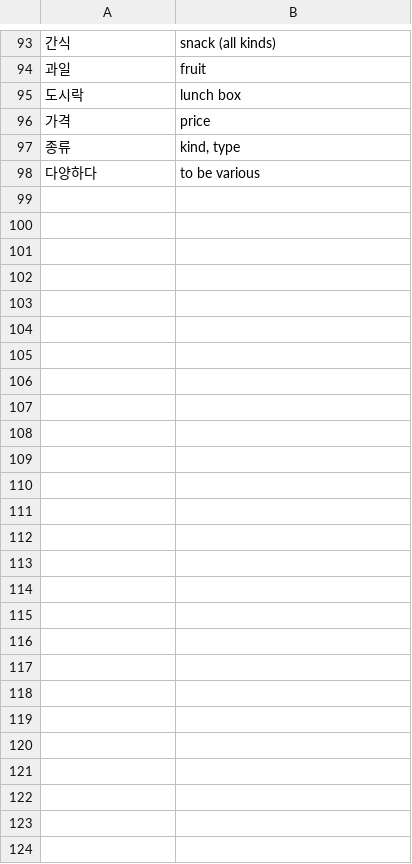
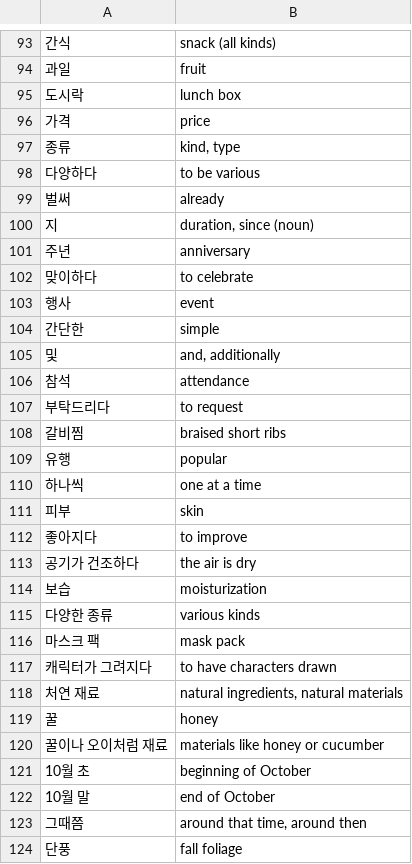
Before and after one commit to nilanshutwinkle/random-notes, a CSV file: flashcards/Korean flashcards/Self-study/easy-korean-reading-for-beginners.csv, drawn as a sheet; only a part is shown, gaps mark what is left out; the diff names each change by its address in the sheet, - before the commit and + after, or states it on an @@ line.

Commit message:
vocab from a few stories

```diff
--- a/flashcards/Korean flashcards/Self-study/easy-korean-reading-for-beginners.csv
+++ b/flashcards/Korean flashcards/Self-study/easy-korean-reading-for-beginners.csv
+row 99: 벌써 | already
+row 100: 지 | duration, since (noun)
+row 101: 주년 | anniversary
+row 102: 맞이하다 | to celebrate
+row 103: 행사 | event
+row 104: 간단한 | simple
+row 105: 및 | and, additionally
+row 106: 참석 | attendance
+row 107: 부탁드리다 | to request
+row 108: 갈비찜 | braised short ribs
+row 109: 유행 | popular
+row 110: 하나씩 | one at a time
+row 111: 피부 | skin
+row 112: 좋아지다 | to improve
+row 113: 공기가 건조하다 | the air is dry
+row 114: 보습 | moisturization
+row 115: 다양한 종류 | various kinds
+row 116: 마스크 팩 | mask pack
+row 117: 캐릭터가 그려지다 | to have characters drawn
+row 118: 처연 재료 | natural ingredients, natural materials
+row 119: 꿀 | honey
+row 120: 꿀이나 오이처럼 재료 | materials like honey or cucumber
+row 121: 10월 초 | beginning of October
+row 122: 10월 말 | end of October
+row 123: 그때쯤 | around that time, around then
+row 124: 단풍 | fall foliage
```
